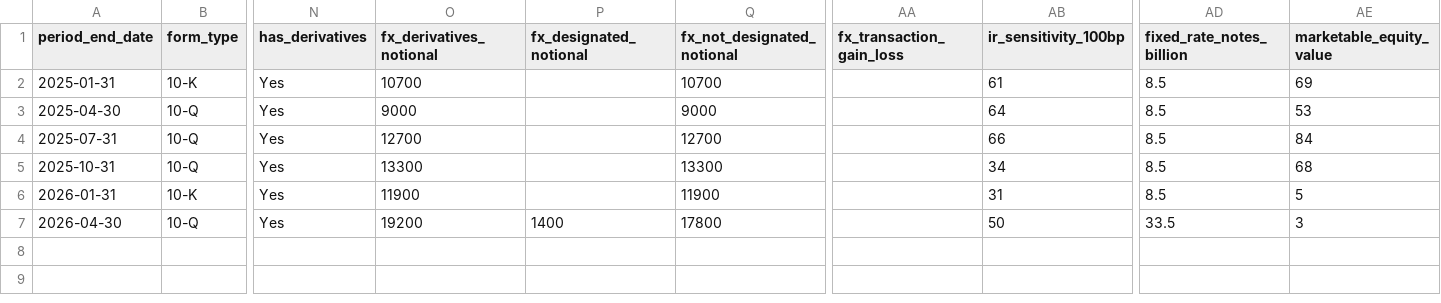
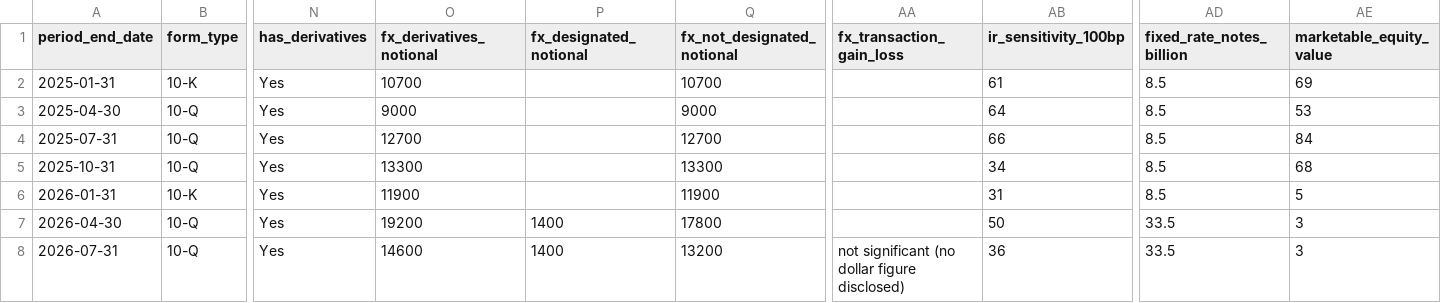
Before and after one commit to lukasbecker36-dot/sec-derivatives-, a CSV file: output/crm/tracking.csv, drawn as a sheet; only a part is shown, gaps mark what is left out; rows hold the shown columns only; the diff names each change by its address in the sheet, - before the commit and + after, or states it on an @@ line.

```diff
--- a/output/crm/tracking.csv
+++ b/output/crm/tracking.csv
+row 8: 2026-07-31 | 10-Q | Yes | 14600 | 1400 | 13200 | not significant (no dollar figure disclosed) | 36 | 33.5 | 3
```
Also changed, not shown: output/crwd/tracking.csv, output/de/tracking.csv, 56 other files.
